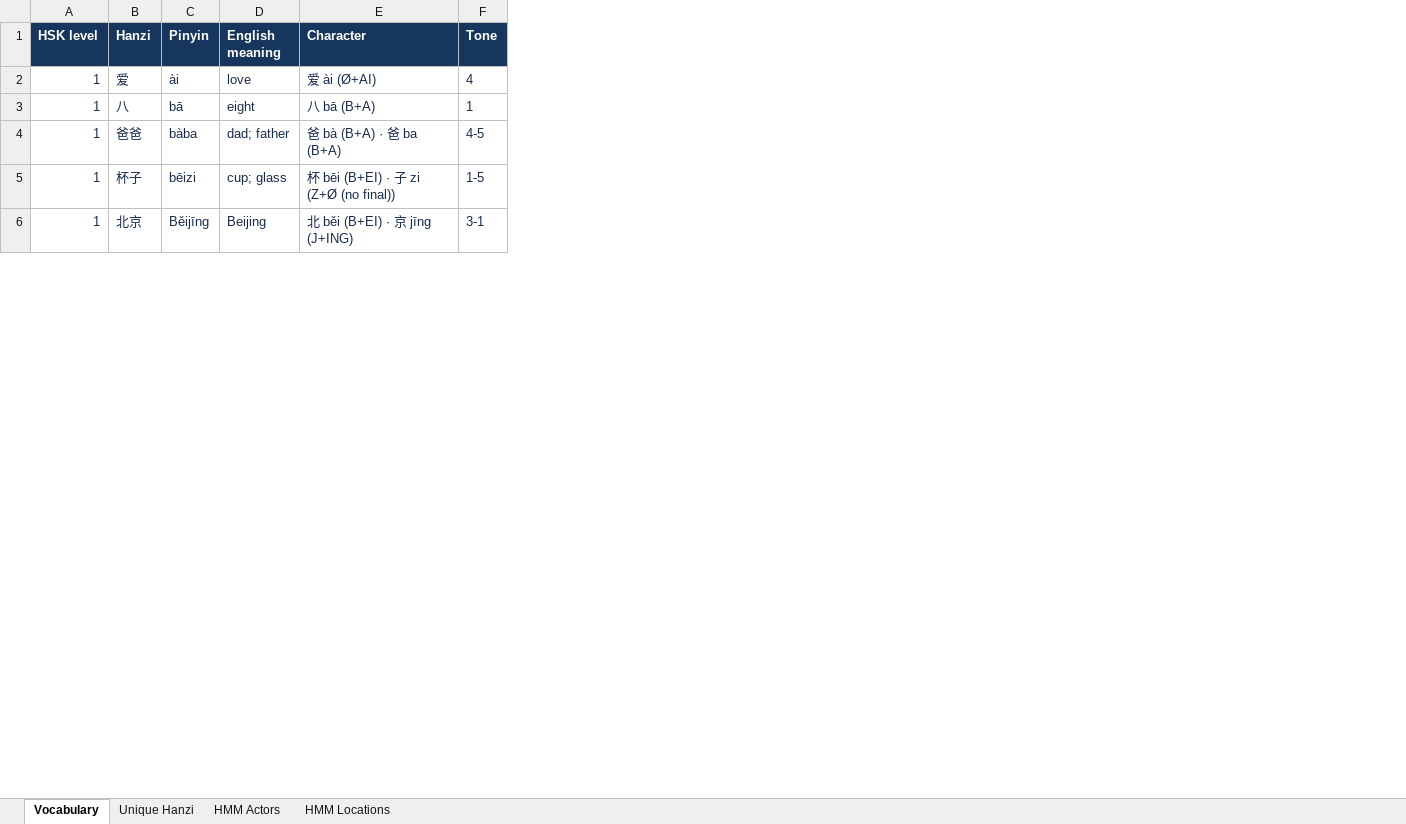
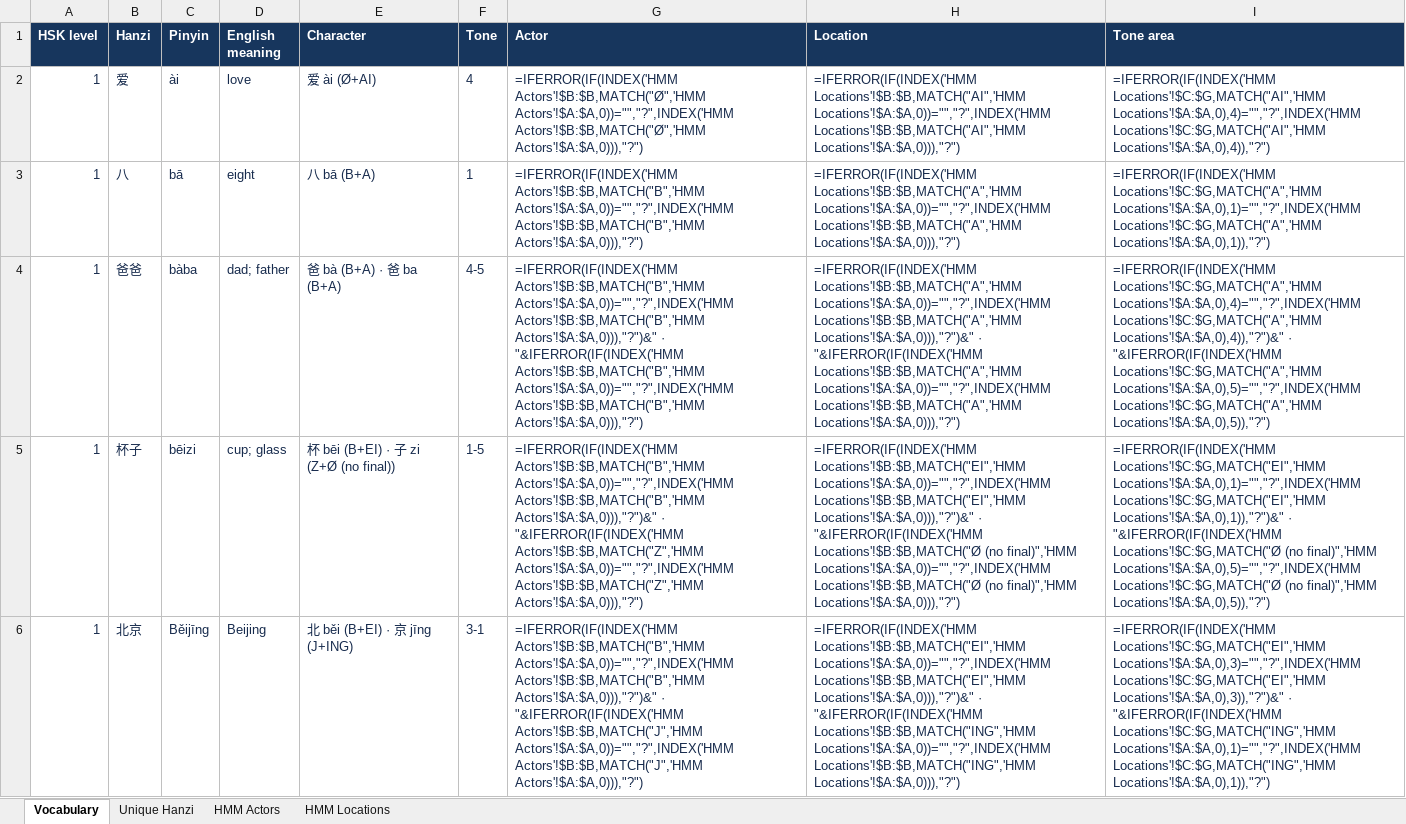
Before and after one commit to hur00003/iconic-design, an Excel workbook: hmm-flashcards/data/HSK_HMM_Cross_Reference.xlsx, sheet Vocabulary, drawn as a sheet; only a part is shown; values as stored, in another font and other column widths than the file's, no borders; formulas without a stored value are shown as written; the diff names each change by its address in the sheet, - before the commit and + after, or states it on an @@ line.

```diff
--- a/hmm-flashcards/data/HSK_HMM_Cross_Reference.xlsx (sheet Vocabulary)
+++ b/hmm-flashcards/data/HSK_HMM_Cross_Reference.xlsx (sheet Vocabulary)
+column G (Actor), rows 2-6: =IFERROR(IF(INDEX('HMM Actors'!$B:$B,MATCH("Ø",'HMM Actors'!$A:$A,0))="","?",INDEX('HMM Actors'!$B:$B,MATCH("Ø",'HMM Actors'!$A:$A,0))),"?") | =IFERROR(IF(INDEX('HMM Actors'!$B:$B,MATCH("B",'HMM Actors'!$A:$A,0))="","?",INDEX('HMM Actors'!$B:$B,MATCH("B",'HMM Actors'!$A:$A,0))),"?") | =IFERROR(IF(INDEX('HMM Actors'!$B:$B,MATCH("B",'HMM Actors'!$A:$A,0))="","?",INDEX('HMM Actors'!$B:$B,MATCH("B",'HMM Actors'!$A:$A,0))),"?")&" · "&IFERROR(IF(INDEX('HMM Actors'!$B:$B,MATCH("B",'HMM Actors'!$A:$A,0))="","?",INDEX('HMM Actors'!$B:$B,MATCH("B",'HMM Actors'!$A:$A,0))),"?") | =IFERROR(IF(INDEX('HMM Actors'!$B:$B,MATCH("B",'HMM Actors'!$A:$A,0))="","?",INDEX('HMM Actors'!$B:$B,MATCH("B",'HMM Actors'!$A:$A,0))),"?")&" · "&IFERROR(IF(INDEX('HMM Actors'!$B:$B,MATCH("Z",'HMM Actors'!$A:$A,0))="","?",INDEX('HMM Actors'!$B:$B,MATCH("Z",'HMM Actors'!$A:$A,0))),"?") | =IFERROR(IF(INDEX('HMM Actors'!$B:$B,MATCH("B",'HMM Actors'!$A:$A,0))="","?",INDEX('HMM Actors'!$B:$B,MATCH("B",'HMM Actors'!$A:$A,0))),"?")&" · "&IFERROR(IF(INDEX('HMM Actors'!$B:$B,MATCH("J",'HMM Actors'!$A:$A,0))="","?",INDEX('HMM Actors'!$B:$B,MATCH("J",'HMM Actors'!$A:$A,0))),"?")
+column H (Location), rows 2-6: =IFERROR(IF(INDEX('HMM Locations'!$B:$B,MATCH("AI",'HMM Locations'!$A:$A,0))="","?",INDEX('HMM Locations'!$B:$B,MATCH("AI",'HMM Locations'!$A:$A,0))),"?") | =IFERROR(IF(INDEX('HMM Locations'!$B:$B,MATCH("A",'HMM Locations'!$A:$A,0))="","?",INDEX('HMM Locations'!$B:$B,MATCH("A",'HMM Locations'!$A:$A,0))),"?") | =IFERROR(IF(INDEX('HMM Locations'!$B:$B,MATCH("A",'HMM Locations'!$A:$A,0))="","?",INDEX('HMM Locations'!$B:$B,MATCH("A",'HMM Locations'!$A:$A,0))),"?")&" · "&IFERROR(IF(INDEX('HMM Locations'!$B:$B,MATCH("A",'HMM Locations'!$A:$A,0))="","?",INDEX('HMM Locations'!$B:$B,MATCH("A",'HMM Locations'!$A:$A,0))),"?") | =IFERROR(IF(INDEX('HMM Locations'!$B:$B,MATCH("EI",'HMM Locations'!$A:$A,0))="","?",INDEX('HMM Locations'!$B:$B,MATCH("EI",'HMM Locations'!$A:$A,0))),"?")&" · "&IFERROR(IF(INDEX('HMM Locations'!$B:$B,MATCH("Ø (no final)",'HMM Locations'!$A:$A,0))="","?",INDEX('HMM Locations'!$B:$B,MATCH("Ø (no final)",'HMM Locations'!$A:$A,0))),"?") | =IFERROR(IF(INDEX('HMM Locations'!$B:$B,MATCH("EI",'HMM Locations'!$A:$A,0))="","?",INDEX('HMM Locations'!$B:$B,MATCH("EI",'HMM Locations'!$A:$A,0))),"?")&" · "&IFERROR(IF(INDEX('HMM Locations'!$B:$B,MATCH("ING",'HMM Locations'!$A:$A,0))="","?",INDEX('HMM Locations'!$B:$B,MATCH("ING",'HMM Locations'!$A:$A,0))),"?")
+column I (Tone area), rows 2-6: =IFERROR(IF(INDEX('HMM Locations'!$C:$G,MATCH("AI",'HMM Locations'!$A:$A,0),4)="","?",INDEX('HMM Locations'!$C:$G,MATCH("AI",'HMM Locations'!$A:$A,0),4)),"?") | =IFERROR(IF(INDEX('HMM Locations'!$C:$G,MATCH("A",'HMM Locations'!$A:$A,0),1)="","?",INDEX('HMM Locations'!$C:$G,MATCH("A",'HMM Locations'!$A:$A,0),1)),"?") | =IFERROR(IF(INDEX('HMM Locations'!$C:$G,MATCH("A",'HMM Locations'!$A:$A,0),4)="","?",INDEX('HMM Locations'!$C:$G,MATCH("A",'HMM Locations'!$A:$A,0),4)),"?")&" · "&IFERROR(IF(INDEX('HMM Locations'!$C:$G,MATCH("A",'HMM Locations'!$A:$A,0),5)="","?",INDEX('HMM Locations'!$C:$G,MATCH("A",'HMM Locations'!$A:$A,0),5)),"?") | =IFERROR(IF(INDEX('HMM Locations'!$C:$G,MATCH("EI",'HMM Locations'!$A:$A,0),1)="","?",INDEX('HMM Locations'!$C:$G,MATCH("EI",'HMM Locations'!$A:$A,0),1)),"?")&" · "&IFERROR(IF(INDEX('HMM Locations'!$C:$G,MATCH("Ø (no final)",'HMM Locations'!$A:$A,0),5)="","?",INDEX('HMM Locations'!$C:$G,MATCH("Ø (no final)",'HMM Locations'!$A:$A,0),5)),"?") | =IFERROR(IF(INDEX('HMM Locations'!$C:$G,MATCH("EI",'HMM Locations'!$A:$A,0),3)="","?",INDEX('HMM Locations'!$C:$G,MATCH("EI",'HMM Locations'!$A:$A,0),3)),"?")&" · "&IFERROR(IF(INDEX('HMM Locations'!$C:$G,MATCH("ING",'HMM Locations'!$A:$A,0),1)="","?",INDEX('HMM Locations'!$C:$G,MATCH("ING",'HMM Locations'!$A:$A,0),1)),"?")
```
Also changed, not shown: 1 other file.
